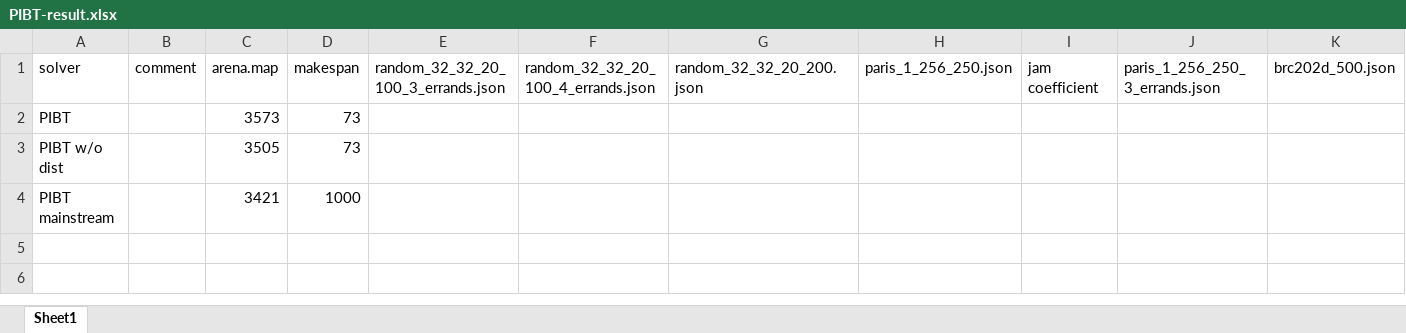
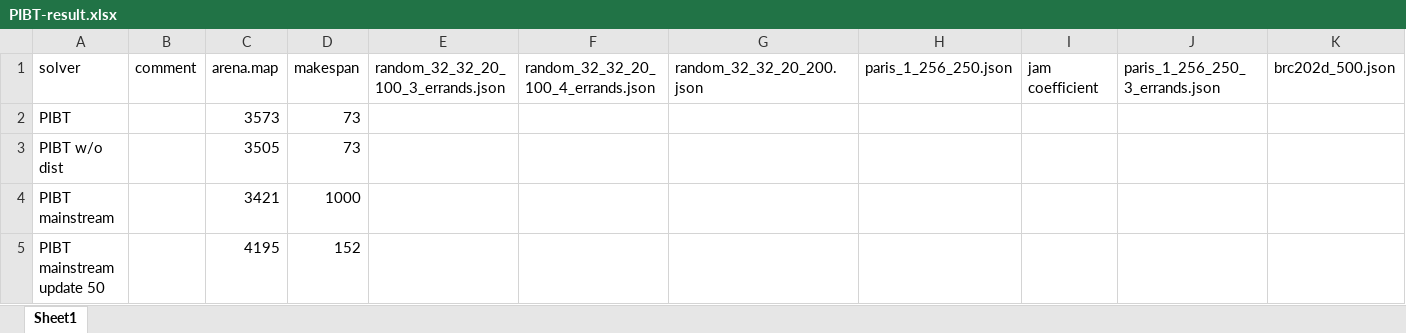
Before and after one commit to ssfc/pibt2, an Excel workbook: doc/PIBT-result.xlsx, sheet Sheet1, drawn as a sheet; only a part is shown; values as stored, in another font and other column widths than the file's, no borders; rows hold the shown columns only; the diff names each change by its address in the sheet, - before the commit and + after, or states it on an @@ line.

```diff
--- a/doc/PIBT-result.xlsx (sheet Sheet1)
+++ b/doc/PIBT-result.xlsx (sheet Sheet1)
+row 5: PIBT mainstream update 50 |  | 4195 | 152
```
Also changed, not shown: 1 other file.
